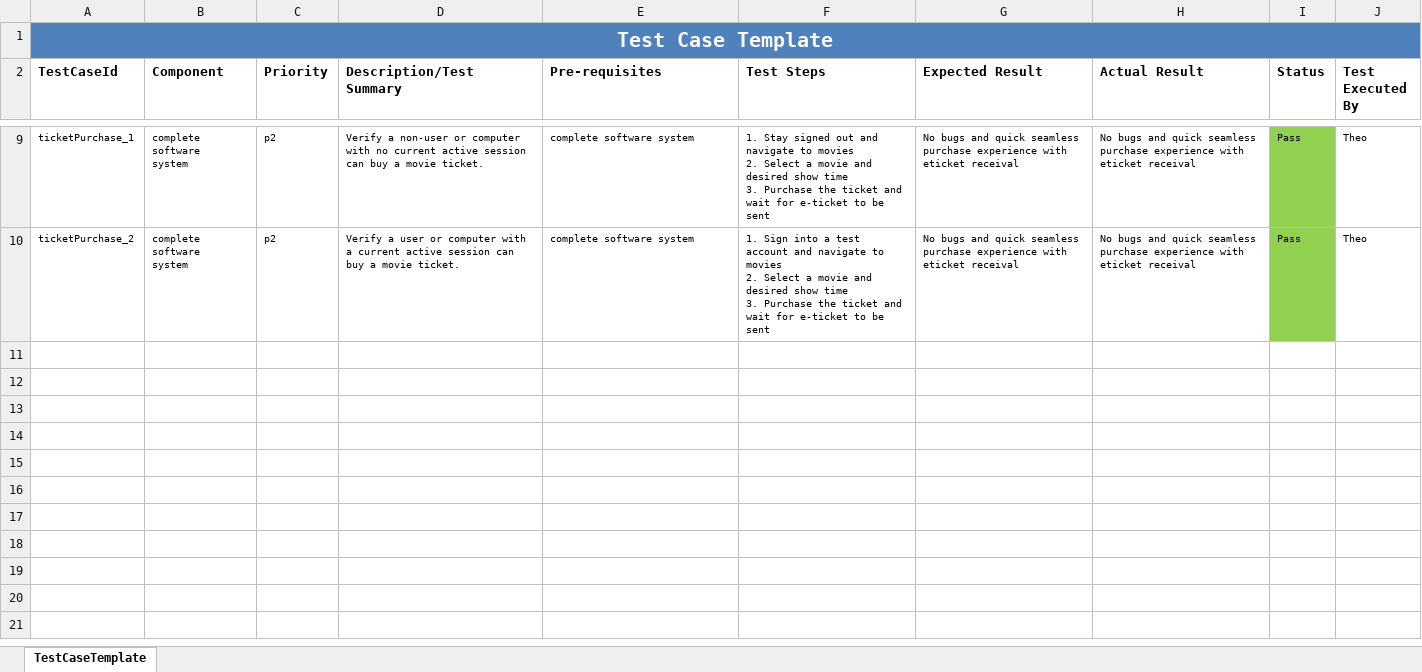
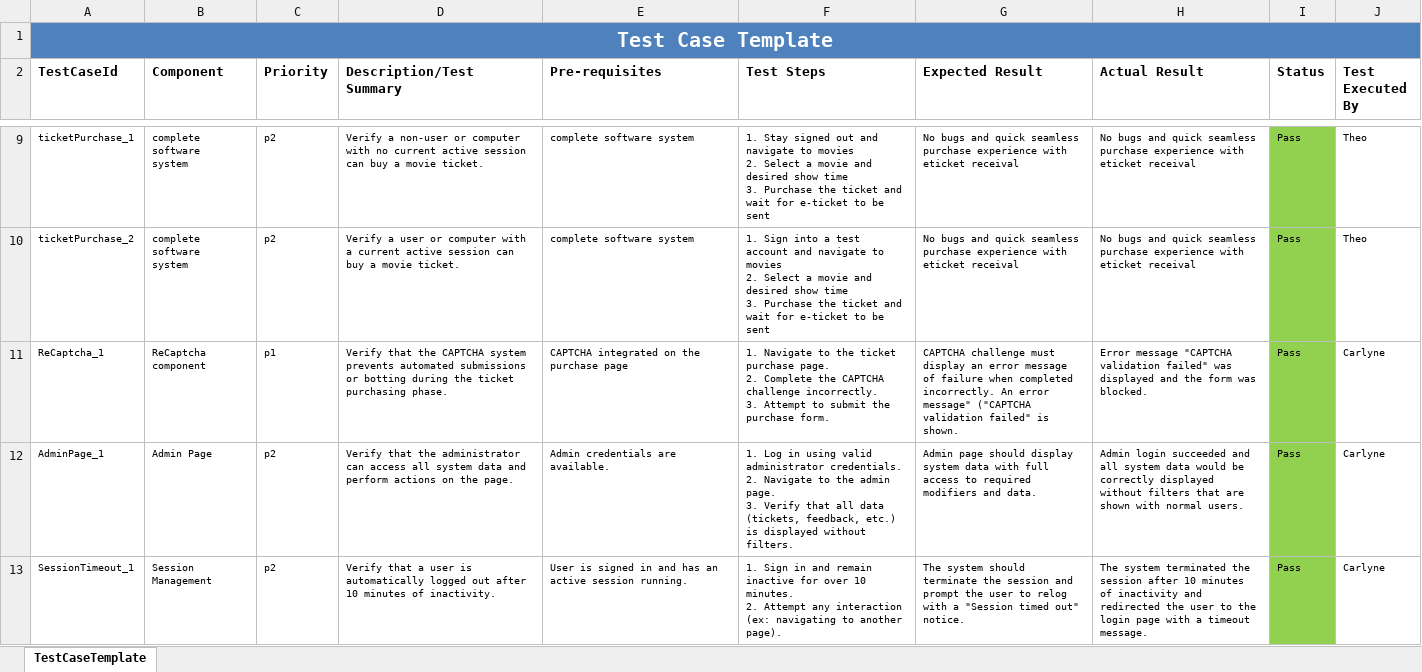
Before and after one commit to nichstoneking/CS250-Group-11, an Excel workbook: testCasesSample.xlsx, sheet TestCaseTemplate, drawn as a sheet; only a part is shown, gaps mark what is left out; values as stored, in another font and other column widths than the file's, no borders; ↵ is a line break in a cell; the diff names each change by its address in the sheet, - before the commit and + after, or states it on an @@ line.

Commit message:
Update XLSX file with new test cases

```diff
--- a/testCasesSample.xlsx (sheet TestCaseTemplate)
+++ b/testCasesSample.xlsx (sheet TestCaseTemplate)
+row 11: ReCaptcha_1 | ReCaptcha component | p1 | Verify that the CAPTCHA system prevents automated submissions or botting during the ticket purchasing phase. | CAPTCHA integrated on the purchase page | 1. Navigate to the ticket purchase page. ↵ 2. Complete the CAPTCHA challenge incorrectly. ↵ 3. Attempt to submit the purchase form. | CAPTCHA challenge must display an error message of failure when completed incorrectly. An error message" ("CAPTCHA validation failed" is shown. | Error message "CAPTCHA validation failed" was displayed and the form was blocked. | Pass | Carlyne
+row 12: AdminPage_1 | Admin Page | p2 | Verify that the administrator can access all system data and perform actions on the page. | Admin credentials are available. | 1. Log in using valid administrator credentials. ↵ 2. Navigate to the admin page. ↵ 3. Verify that all data (tickets, feedback, etc.) is displayed without filters. | Admin page should display system data with full access to required modifiers and data. | Admin login succeeded and all system data would be correctly displayed without filters that are shown with normal users. | Pass | Carlyne
+row 13: SessionTimeout_1 | Session Management | p2 | Verify that a user is automatically logged out after 10 minutes of inactivity. | User is signed in and has an active session running. | 1. Sign in and remain inactive for over 10 minutes. ↵ 2. Attempt any interaction (ex: navigating to another page). | The system should terminate the session and prompt the user to relog with a "Session timed out" notice. | The system terminated the session after 10 minutes of inactivity and redirected the user to the login page with a timeout message. | Pass | Carlyne
```
